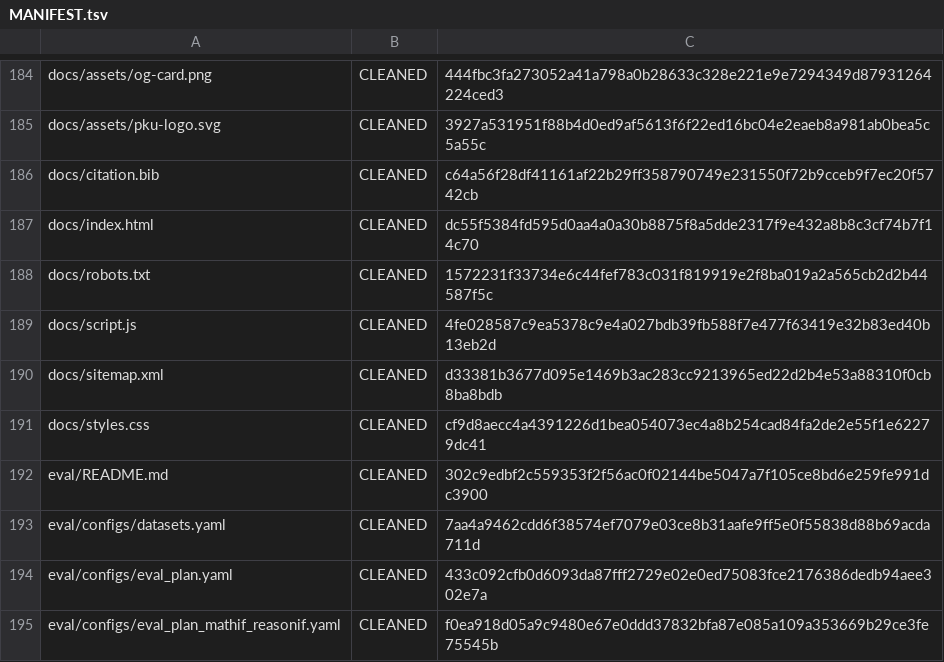
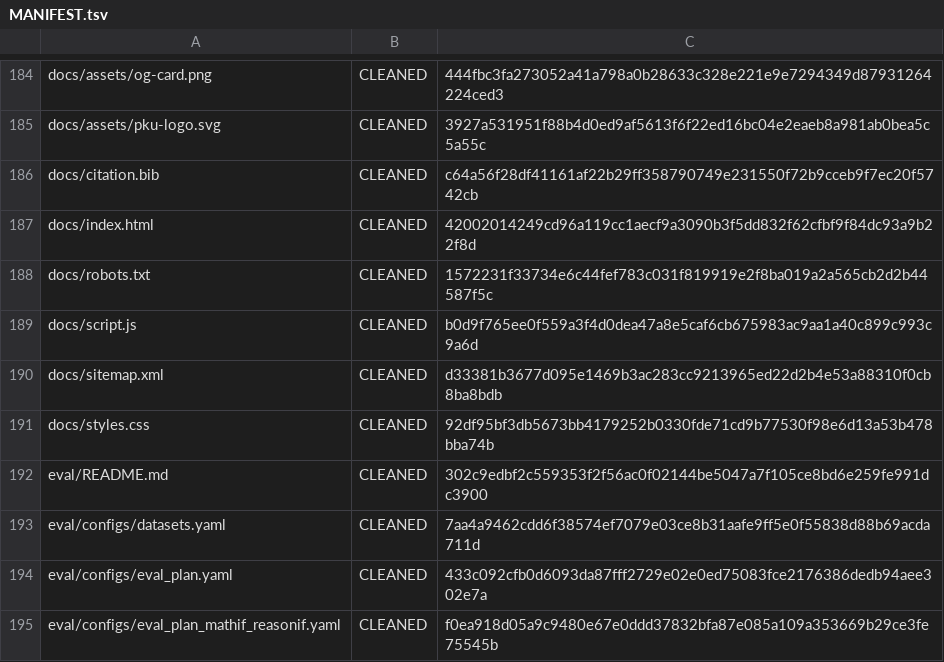
Before and after one commit to sylvain-wei/verifier-induced-support-reshaping, a TSV file: MANIFEST.tsv, drawn as a sheet; only a part is shown, gaps mark what is left out.

```diff
--- a/MANIFEST.tsv
+++ b/MANIFEST.tsv
@@ -186,7 +186,7 @@ docs/assets/pku-logo.svg	CLEANED	3927a531951f88b4d0ed9af5613f6f22ed16bc04e2eaeb8
 docs/citation.bib	CLEANED	c64a56f28df41161af22b29ff358790749e231550f72b9cceb9f7ec20f5742cb
-docs/index.html	CLEANED	dc55f5384fd595d0aa4a0a30b8875f8a5dde2317f9e432a8b8c3cf74b7f14c70
+docs/index.html	CLEANED	42002014249cd96a119cc1aecf9a3090b3f5dd832f62cfbf9f84dc93a9b22f8d
 docs/robots.txt	CLEANED	1572231f33734e6c44fef783c031f819919e2f8ba019a2a565cb2d2b44587f5c
-docs/script.js	CLEANED	4fe028587c9ea5378c9e4a027bdb39fb588f7e477f63419e32b83ed40b13eb2d
+docs/script.js	CLEANED	b0d9f765ee0f559a3f4d0dea47a8e5caf6cb675983ac9aa1a40c899c993c9a6d
 docs/sitemap.xml	CLEANED	d33381b3677d095e1469b3ac283cc9213965ed22d2b4e53a88310f0cb8ba8bdb
-docs/styles.css	CLEANED	cf9d8aecc4a4391226d1bea054073ec4a8b254cad84fa2de2e55f1e62279dc41
+docs/styles.css	CLEANED	92df95bf3db5673bb4179252b0330fde71cd9b77530f98e6d13a53b478bba74b
 eval/README.md	CLEANED	302c9edbf2c559353f2f56ac0f02144be5047a7f105ce8bd6e259fe991dc3900
```
Also changed, not shown: 3 other files.
